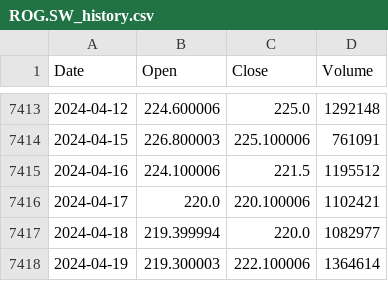
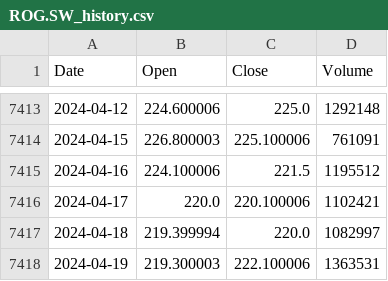
Before and after one commit to fisand08/stock_price_retrieval, a CSV file: stock_data/ROG.SW_history.csv, drawn as a sheet; only a part is shown, gaps mark what is left out.

```diff
--- a/stock_data/ROG.SW_history.csv
+++ b/stock_data/ROG.SW_history.csv
@@ -7416,3 +7416,3 @@ Date,Open,Close,Volume
 2024-04-17,220.0,220.100006,1102421
-2024-04-18,219.399994,220.0,1082977
-2024-04-19,219.300003,222.100006,1364614
+2024-04-18,219.399994,220.0,1082997
+2024-04-19,219.300003,222.100006,1363531
```
Also changed, not shown: stock_data/AAPL_history.csv, stock_data/NVS_history.csv, 7 other files.
